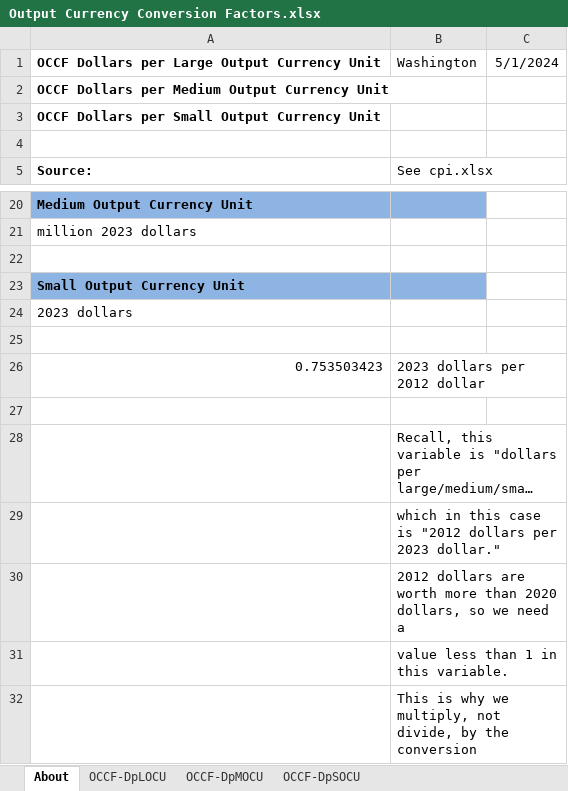
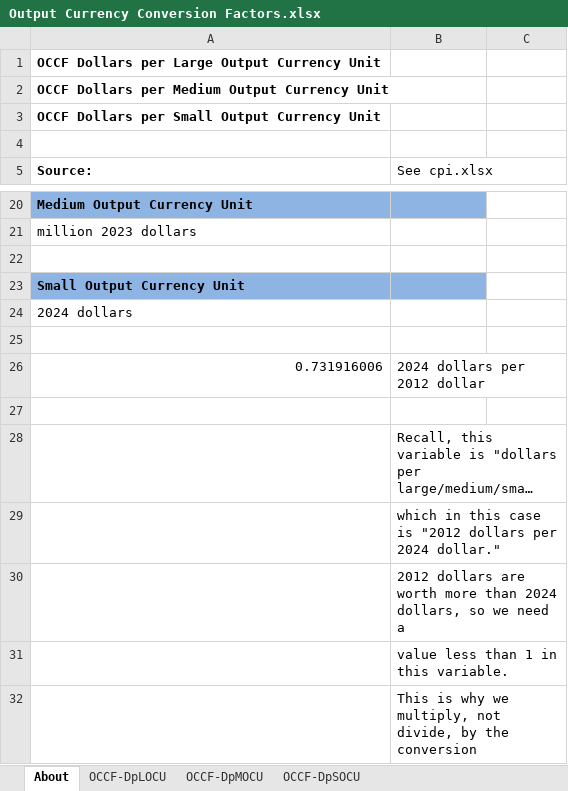
Before and after one commit to EnergyInnovation/eps-washington, an Excel workbook: InputData/web-app/OCCF/Output Currency Conversion Factors.xlsx, sheet About, drawn as a sheet; only a part is shown, gaps mark what is left out; long unchanged cells end in …; values as stored, in another font and other column widths than the file's, no borders; removed rows and columns are numbered as before the commit, all else as after; the diff names each change by its address in the sheet, - before the commit and + after, or states it on an @@ line.

```diff
--- a/InputData/web-app/OCCF/Output Currency Conversion Factors.xlsx (sheet About)
+++ b/InputData/web-app/OCCF/Output Currency Conversion Factors.xlsx (sheet About)
-B1 (See cpi.xlsx): Washington
+B1 (See cpi.xlsx): (empty)
-C1: 5/1/2024
+C1: (empty)
-A24 (Source:): 2023 dollars
+A24 (Source:): 2024 dollars
-row 26: 0.753503423 | 2023 dollars per 2012 dollar
+row 26: 0.731916006 | 2024 dollars per 2012 dollar
-B29 (See cpi.xlsx): …dollars per 2023 dollar."
+B29 (See cpi.xlsx): …dollars per 2024 dollar."
-B30 (See cpi.xlsx): …more than 2020 dollars, so…
+B30 (See cpi.xlsx): …more than 2024 dollars, so…
```
Also changed, not shown: sheet OCCF-DpSOCU, sheet OCCF-DpLOCU, sheet OCCF-DpMOCU, 51 other files.
